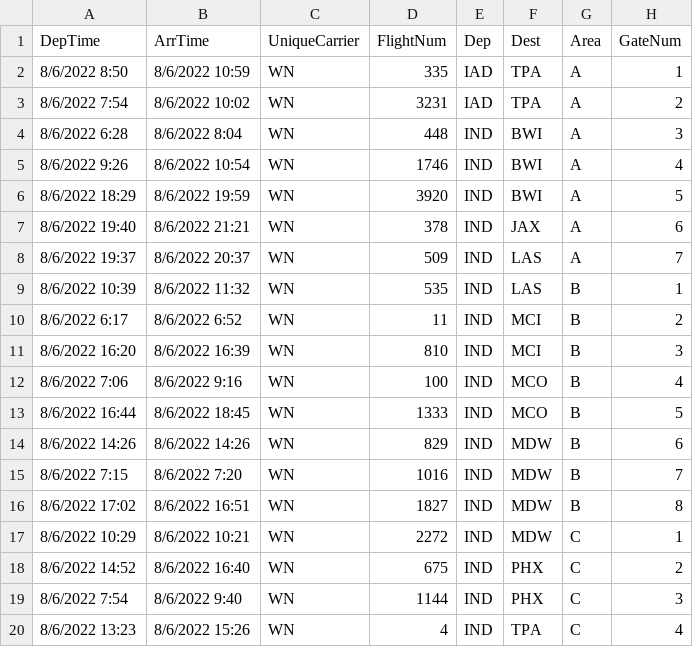
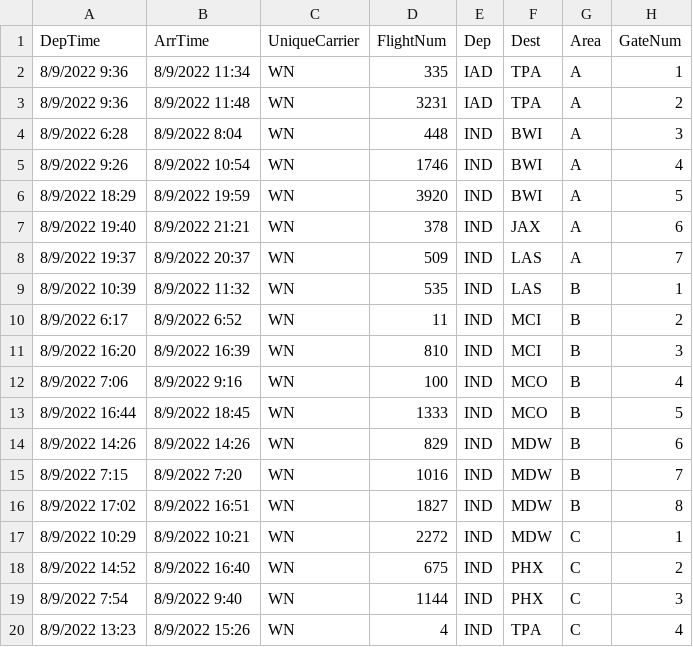
Before and after one commit to aatroshcenko/PlaneScheduleManager, a CSV file: PlaneScheduleManager.Server/Datasets/AirlineDataset/Flights/Flights.csv, drawn as a sheet.

```diff
--- a/PlaneScheduleManager.Server/Datasets/AirlineDataset/Flights/Flights.csv
+++ b/PlaneScheduleManager.Server/Datasets/AirlineDataset/Flights/Flights.csv
@@ -1,20 +1,20 @@
 DepTime,ArrTime,UniqueCarrier,FlightNum,Dep,Dest,Area,GateNum
-8/6/2022 8:50,8/6/2022 10:59,WN,335,IAD,TPA,A,1
-8/6/2022 7:54,8/6/2022 10:02,WN,3231,IAD,TPA,A,2
-8/6/2022 6:28,8/6/2022 8:04,WN,448,IND,BWI,A,3
-8/6/2022 9:26,8/6/2022 10:54,WN,1746,IND,BWI,A,4
-8/6/2022 18:29,8/6/2022 19:59,WN,3920,IND,BWI,A,5
-8/6/2022 19:40,8/6/2022 21:21,WN,378,IND,JAX,A,6
-8/6/2022 19:37,8/6/2022 20:37,WN,509,IND,LAS,A,7
-8/6/2022 10:39,8/6/2022 11:32,WN,535,IND,LAS,B,1
-8/6/2022 6:17,8/6/2022 6:52,WN,11,IND,MCI,B,2
-8/6/2022 16:20,8/6/2022 16:39,WN,810,IND,MCI,B,3
-8/6/2022 7:06,8/6/2022 9:16,WN,100,IND,MCO,B,4
-8/6/2022 16:44,8/6/2022 18:45,WN,1333,IND,MCO,B,5
-8/6/2022 14:26,8/6/2022 14:26,WN,829,IND,MDW,B,6
-8/6/2022 7:15,8/6/2022 7:20,WN,1016,IND,MDW,B,7
-8/6/2022 17:02,8/6/2022 16:51,WN,1827,IND,MDW,B,8
-8/6/2022 10:29,8/6/2022 10:21,WN,2272,IND,MDW,C,1
-8/6/2022 14:52,8/6/2022 16:40,WN,675,IND,PHX,C,2
-8/6/2022 7:54,8/6/2022 9:40,WN,1144,IND,PHX,C,3
-8/6/2022 13:23,8/6/2022 15:26,WN,4,IND,TPA,C,4
+8/9/2022 9:36,8/9/2022 11:34,WN,335,IAD,TPA,A,1
+8/9/2022 9:36,8/9/2022 11:48,WN,3231,IAD,TPA,A,2
+8/9/2022 6:28,8/9/2022 8:04,WN,448,IND,BWI,A,3
+8/9/2022 9:26,8/9/2022 10:54,WN,1746,IND,BWI,A,4
+8/9/2022 18:29,8/9/2022 19:59,WN,3920,IND,BWI,A,5
+8/9/2022 19:40,8/9/2022 21:21,WN,378,IND,JAX,A,6
+8/9/2022 19:37,8/9/2022 20:37,WN,509,IND,LAS,A,7
+8/9/2022 10:39,8/9/2022 11:32,WN,535,IND,LAS,B,1
+8/9/2022 6:17,8/9/2022 6:52,WN,11,IND,MCI,B,2
+8/9/2022 16:20,8/9/2022 16:39,WN,810,IND,MCI,B,3
+8/9/2022 7:06,8/9/2022 9:16,WN,100,IND,MCO,B,4
+8/9/2022 16:44,8/9/2022 18:45,WN,1333,IND,MCO,B,5
+8/9/2022 14:26,8/9/2022 14:26,WN,829,IND,MDW,B,6
+8/9/2022 7:15,8/9/2022 7:20,WN,1016,IND,MDW,B,7
+8/9/2022 17:02,8/9/2022 16:51,WN,1827,IND,MDW,B,8
+8/9/2022 10:29,8/9/2022 10:21,WN,2272,IND,MDW,C,1
+8/9/2022 14:52,8/9/2022 16:40,WN,675,IND,PHX,C,2
+8/9/2022 7:54,8/9/2022 9:40,WN,1144,IND,PHX,C,3
+8/9/2022 13:23,8/9/2022 15:26,WN,4,IND,TPA,C,4
```
Also changed, not shown: 22 other files.
